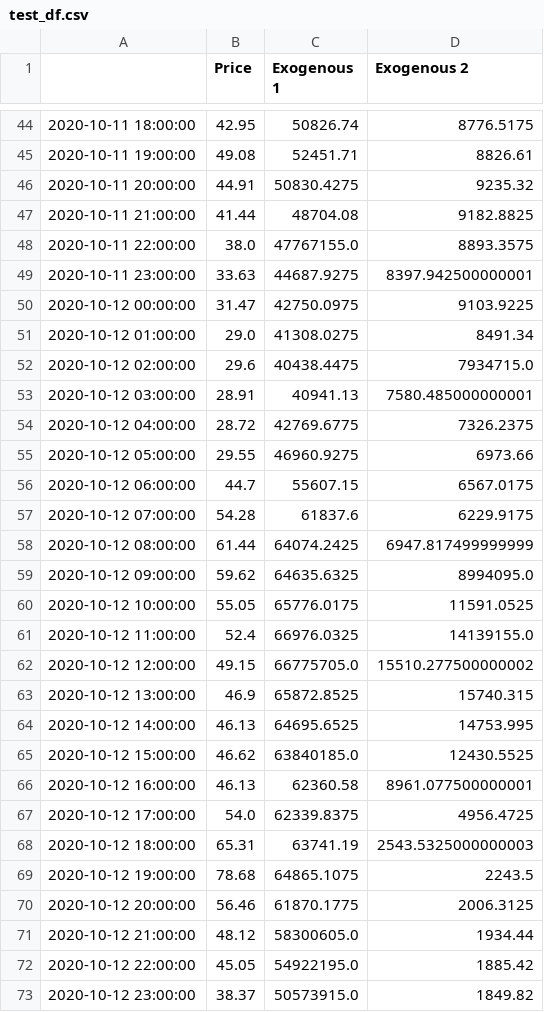
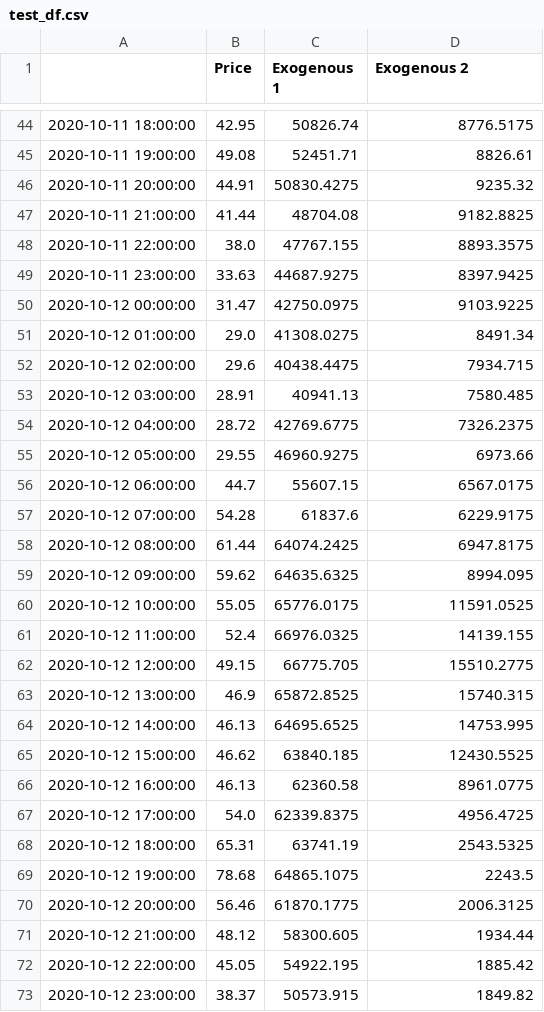
Before and after one commit to FloGre-UGB/epftoolbox, a CSV file: examples/test_df.csv, drawn as a sheet; only a part is shown, gaps mark what is left out; the diff covers the shown part only.

```diff
--- a/examples/test_df.csv
+++ b/examples/test_df.csv
@@ -47,8 +47,8 @@
 2020-10-11 21:00:00,41.44,48704.08,9182.8825
-2020-10-11 22:00:00,38.0,47767155.0,8893.3575
-2020-10-11 23:00:00,33.63,44687.9275,8397.942500000001
+2020-10-11 22:00:00,38.0,47767.155,8893.3575
+2020-10-11 23:00:00,33.63,44687.9275,8397.9425
 2020-10-12 00:00:00,31.47,42750.0975,9103.9225
 2020-10-12 01:00:00,29.0,41308.0275,8491.34
-2020-10-12 02:00:00,29.6,40438.4475,7934715.0
-2020-10-12 03:00:00,28.91,40941.13,7580.485000000001
+2020-10-12 02:00:00,29.6,40438.4475,7934.715
+2020-10-12 03:00:00,28.91,40941.13,7580.485
 2020-10-12 04:00:00,28.72,42769.6775,7326.2375
@@ -57,17 +57,17 @@
 2020-10-12 07:00:00,54.28,61837.6,6229.9175
-2020-10-12 08:00:00,61.44,64074.2425,6947.817499999999
-2020-10-12 09:00:00,59.62,64635.6325,8994095.0
+2020-10-12 08:00:00,61.44,64074.2425,6947.8175
+2020-10-12 09:00:00,59.62,64635.6325,8994.095
 2020-10-12 10:00:00,55.05,65776.0175,11591.0525
-2020-10-12 11:00:00,52.4,66976.0325,14139155.0
-2020-10-12 12:00:00,49.15,66775705.0,15510.277500000002
+2020-10-12 11:00:00,52.4,66976.0325,14139.155
+2020-10-12 12:00:00,49.15,66775.705,15510.2775
 2020-10-12 13:00:00,46.9,65872.8525,15740.315
 2020-10-12 14:00:00,46.13,64695.6525,14753.995
-2020-10-12 15:00:00,46.62,63840185.0,12430.5525
-2020-10-12 16:00:00,46.13,62360.58,8961.077500000001
+2020-10-12 15:00:00,46.62,63840.185,12430.5525
+2020-10-12 16:00:00,46.13,62360.58,8961.0775
 2020-10-12 17:00:00,54.0,62339.8375,4956.4725
-2020-10-12 18:00:00,65.31,63741.19,2543.5325000000003
+2020-10-12 18:00:00,65.31,63741.19,2543.5325
 2020-10-12 19:00:00,78.68,64865.1075,2243.5
 2020-10-12 20:00:00,56.46,61870.1775,2006.3125
-2020-10-12 21:00:00,48.12,58300605.0,1934.44
-2020-10-12 22:00:00,45.05,54922195.0,1885.42
-2020-10-12 23:00:00,38.37,50573915.0,1849.82
+2020-10-12 21:00:00,48.12,58300.605,1934.44
+2020-10-12 22:00:00,45.05,54922.195,1885.42
+2020-10-12 23:00:00,38.37,50573.915,1849.82
```
Also changed, not shown: 22 edited cells elsewhere in this file, examples/experimental_files/fc_nl_datDE_YT2_CW1092.csv, examples/input_LEAR/Xtest.csv, 19 other files.
